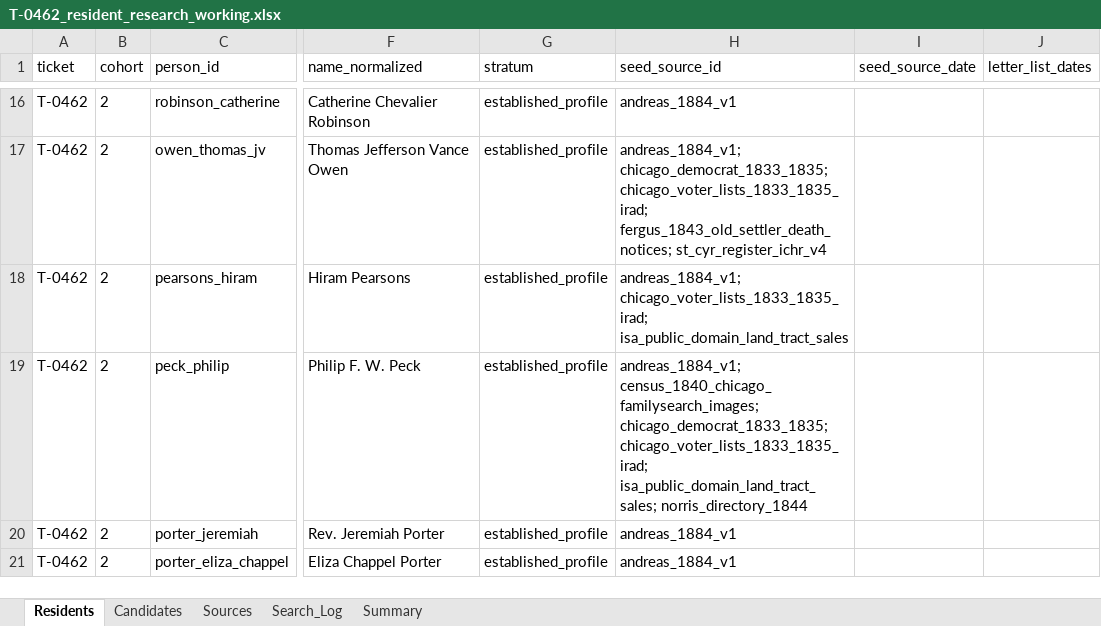
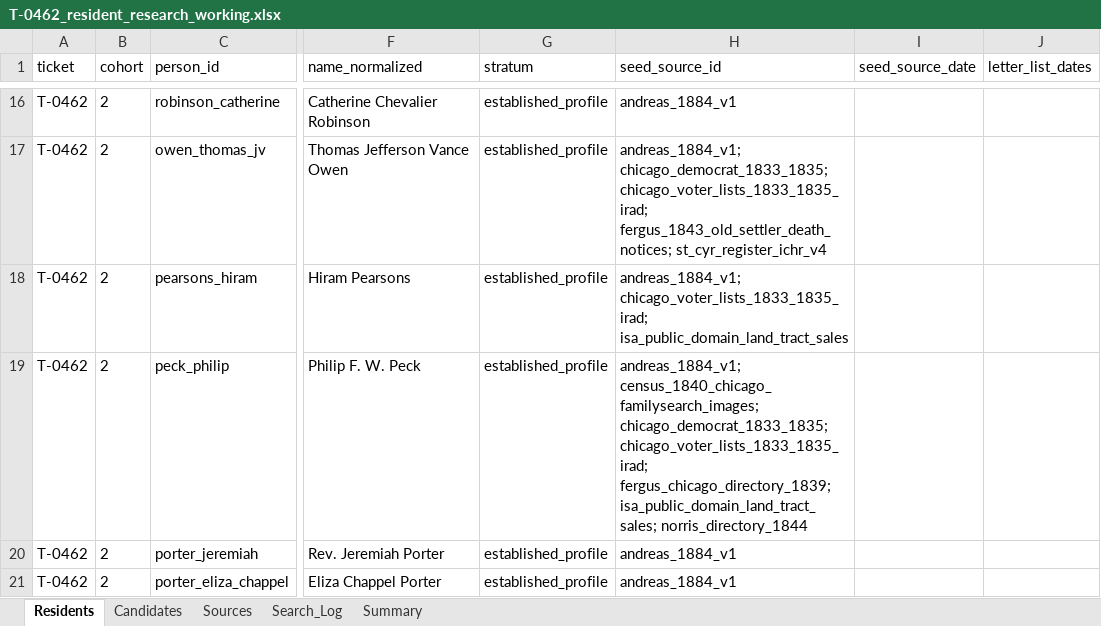
Before and after one commit to kevinrhaas/custom, an Excel workbook: chicago/reference/resident-research/T-0462/T-0462_resident_research_working.xlsx, sheet Residents, drawn as a sheet; only a part is shown, gaps mark what is left out; values as stored, in another font and other column widths than the file's, no borders; the diff names each change by its address in the sheet, - before the commit and + after, or states it on an @@ line.

```diff
--- a/chicago/reference/resident-research/T-0462/T-0462_resident_research_working.xlsx (sheet Residents)
+++ b/chicago/reference/resident-research/T-0462/T-0462_resident_research_working.xlsx (sheet Residents)
-H19 (seed_source_id): …chicago_democrat_1833_1835; chicago_voter_lists_1833_1835_irad; isa_public_domain_land_tract_sales; norris_directory_1844
+H19 (seed_source_id): …chicago_democrat_1833_1835; chicago_voter_lists_1833_1835_irad; fergus_chicago_directory_1839; isa_public_domain_land_tract_sales; norris_directory_1844
```
Also changed, not shown: chicago/reference/resident-research/T-0442/T-0442_resident_research_working.xlsx, chicago/reference/resident-research/T-0463/T-0463_resident_research_working.xlsx, 33 other files.
